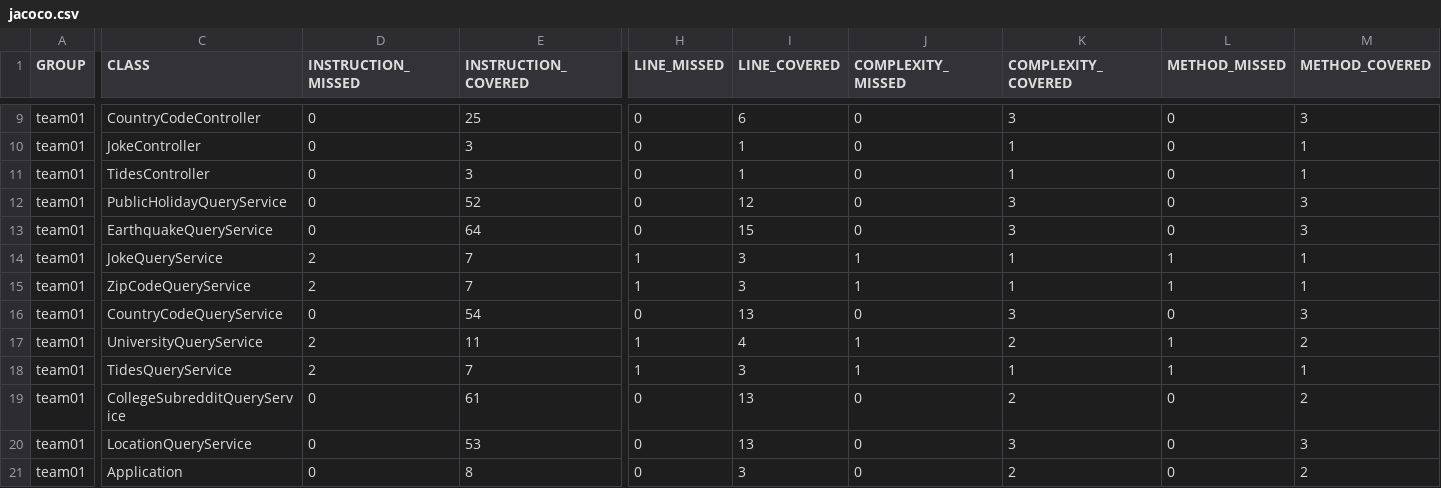
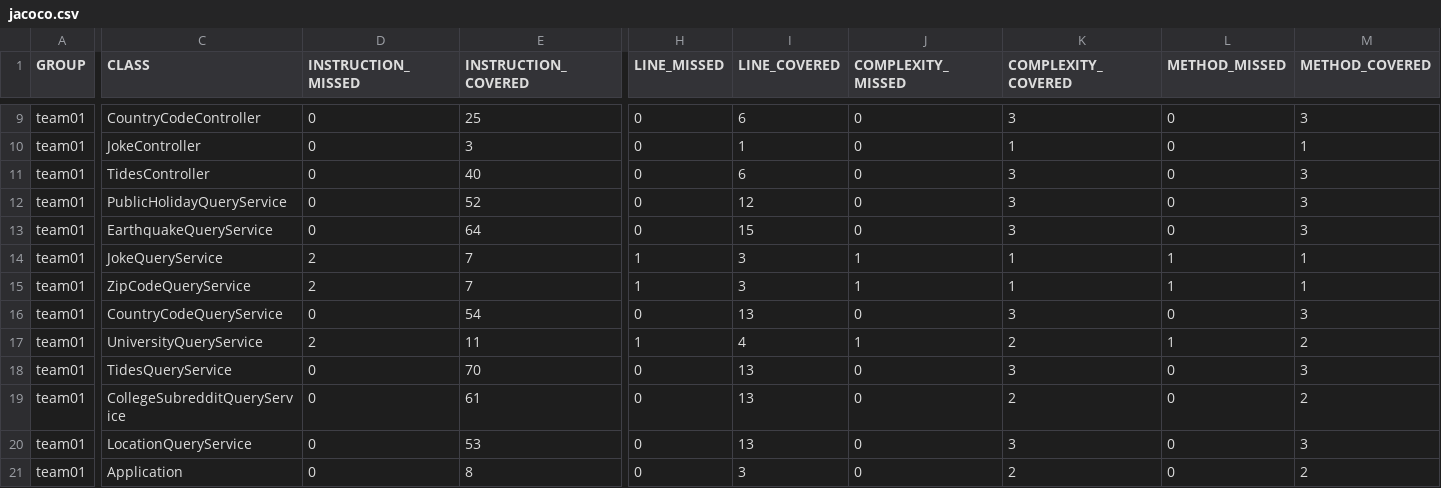
Before and after one commit to ucsb-cs156-s24/team01-s24-5pm-1, a CSV file: jacoco/jacoco.csv, drawn as a sheet; only a part is shown, gaps mark what is left out; the diff names each change by its address in the sheet, - before the commit and + after, or states it on an @@ line.

```diff
--- a/jacoco/jacoco.csv
+++ b/jacoco/jacoco.csv
-E11 (INSTRUCTION_COVERED): 3
+E11 (INSTRUCTION_COVERED): 40
-I11 (LINE_COVERED): 1
+I11 (LINE_COVERED): 6
-K11 (COMPLEXITY_COVERED): 1
+K11 (COMPLEXITY_COVERED): 3
-M11 (METHOD_COVERED): 1
+M11 (METHOD_COVERED): 3
-D18 (INSTRUCTION_MISSED): 2
+D18 (INSTRUCTION_MISSED): 0
-E18 (INSTRUCTION_COVERED): 7
+E18 (INSTRUCTION_COVERED): 70
-H18 (LINE_MISSED): 1
+H18 (LINE_MISSED): 0
-I18 (LINE_COVERED): 3
+I18 (LINE_COVERED): 13
-J18 (COMPLEXITY_MISSED): 1
+J18 (COMPLEXITY_MISSED): 0
-K18 (COMPLEXITY_COVERED): 1
+K18 (COMPLEXITY_COVERED): 3
-L18 (METHOD_MISSED): 1
+L18 (METHOD_MISSED): 0
-M18 (METHOD_COVERED): 1
+M18 (METHOD_COVERED): 3
```
Also changed, not shown: 11 other files.
